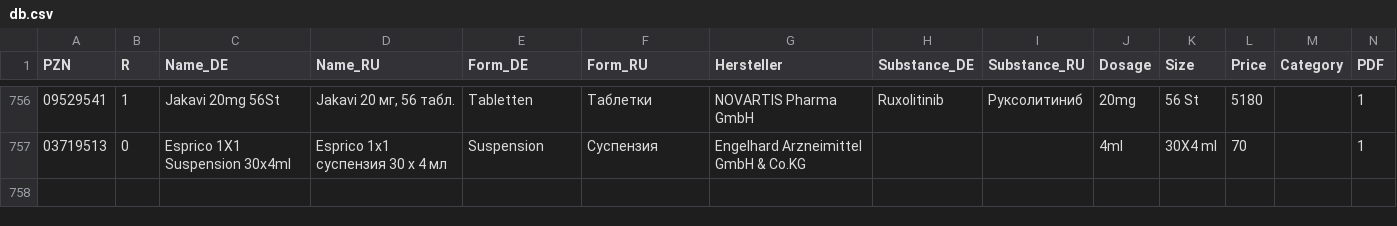
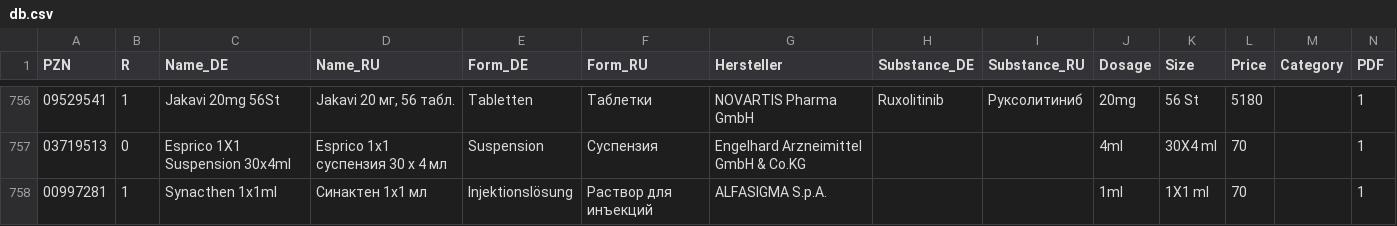
Before and after one commit to gxxmwolf-wq/catalog, a CSV file: db.csv, drawn as a sheet; only a part is shown, gaps mark what is left out; the diff names each change by its address in the sheet, - before the commit and + after, or states it on an @@ line.

Commit message:
Обновление базы PZN (Диск + GitHub) 🚀

```diff
--- a/db.csv
+++ b/db.csv
+row 758: 00997281 | 1 | Synacthen 1x1ml | Синактен 1x1 мл | Injektionslösung | Раствор для инъекций | ALFASIGMA S.p.A. |  |  | 1ml | 1X1 ml | 70 |  | 1
```
